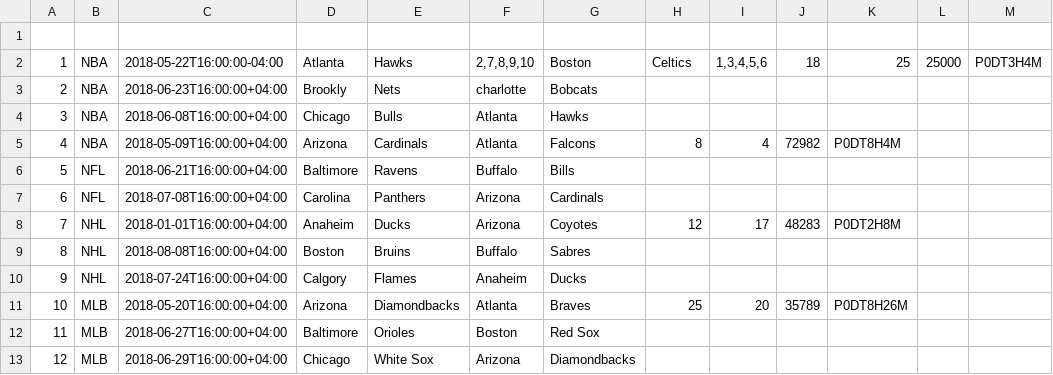
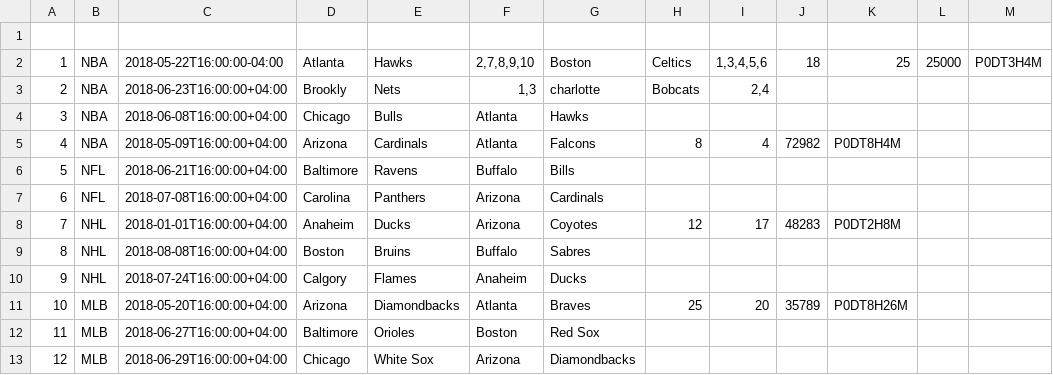
Before and after one commit to ODW-Interns/Sports-Tracking-System, a CSV file: src/main/resources/games.csv, drawn as a sheet.

Commit message:
If invalid players are detected, game will not be added

```diff
--- a/src/main/resources/games.csv
+++ b/src/main/resources/games.csv
@@ -2,3 +2,3 @@
 1|NBA|2018-05-22T16:00:00-04:00|Atlanta|Hawks|2,7,8,9,10|Boston|Celtics|1,3,4,5,6|18|25|25000|P0DT3H4M|
-2|NBA|2018-06-23T16:00:00+04:00|Brookly| Nets|charlotte|Bobcats|
+2|NBA|2018-06-23T16:00:00+04:00|Brookly| Nets|1,3|charlotte|Bobcats|2,4
 3|NBA|2018-06-08T16:00:00+04:00|Chicago|Bulls|Atlanta|Hawks|
```
Also changed, not shown: 6 other files.
